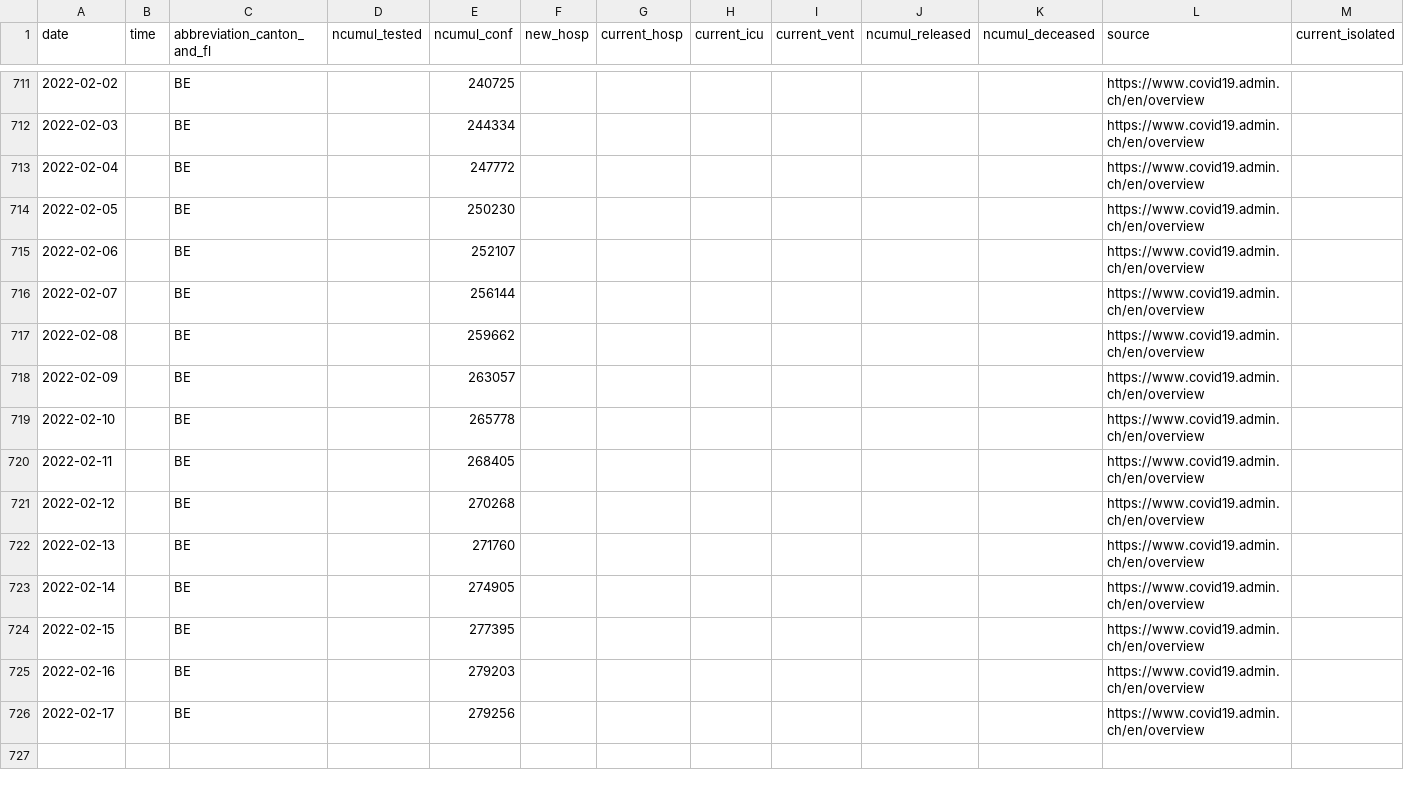
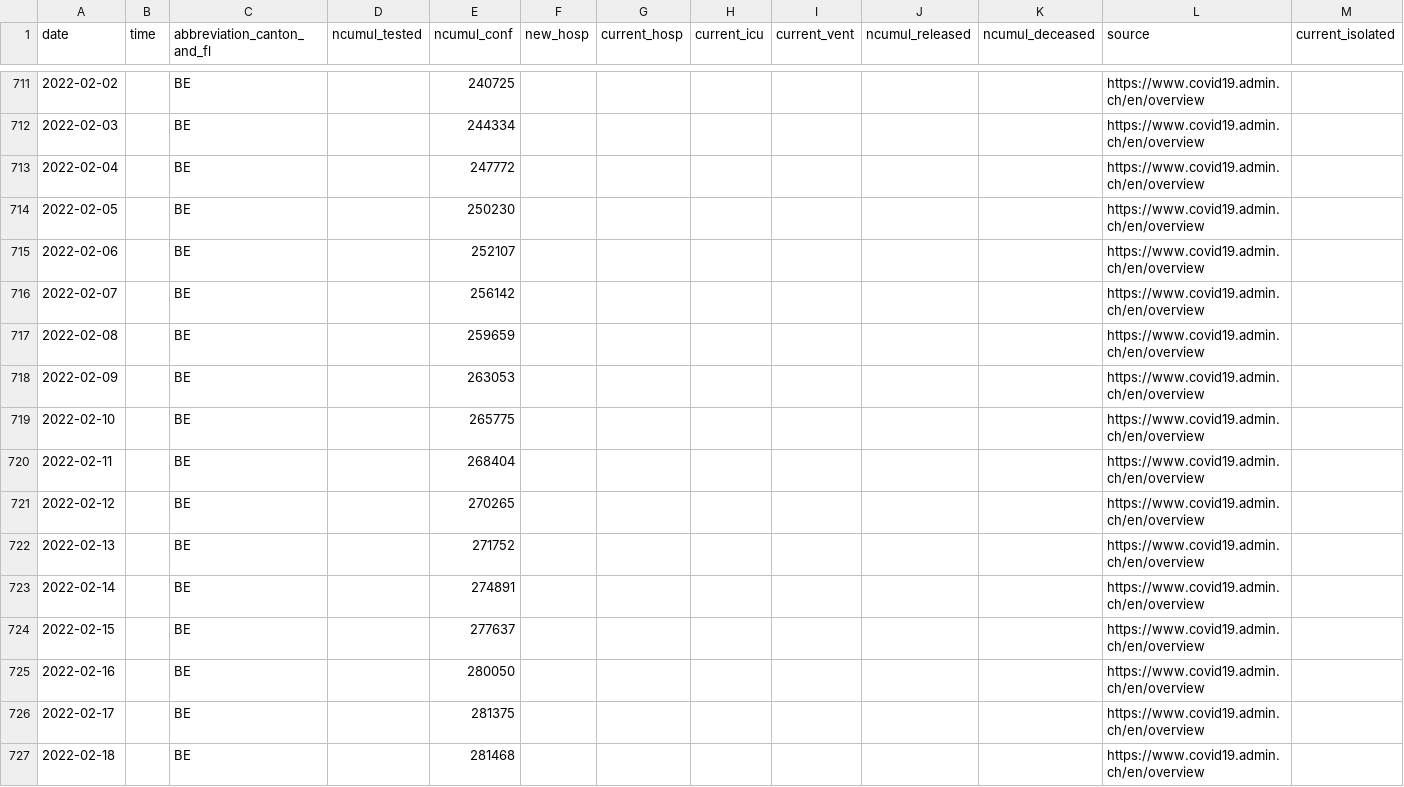
Before and after one commit to doerfli/foph-covid19-data, a CSV file: cases/cases_BE.csv, drawn as a sheet; only a part is shown, gaps mark what is left out; rows hold the shown columns only; the diff names each change by its address in the sheet, - before the commit and + after, or states it on an @@ line.

```diff
--- a/cases/cases_BE.csv
+++ b/cases/cases_BE.csv
-E716 (ncumul_conf): 256144
+E716 (ncumul_conf): 256142
-E717 (ncumul_conf): 259662
+E717 (ncumul_conf): 259659
-E718 (ncumul_conf): 263057
+E718 (ncumul_conf): 263053
-E719 (ncumul_conf): 265778
+E719 (ncumul_conf): 265775
-E720 (ncumul_conf): 268405
+E720 (ncumul_conf): 268404
-E721 (ncumul_conf): 270268
+E721 (ncumul_conf): 270265
-E722 (ncumul_conf): 271760
+E722 (ncumul_conf): 271752
-E723 (ncumul_conf): 274905
+E723 (ncumul_conf): 274891
-E724 (ncumul_conf): 277395
+E724 (ncumul_conf): 277637
-E725 (ncumul_conf): 279203
+E725 (ncumul_conf): 280050
-E726 (ncumul_conf): 279256
+E726 (ncumul_conf): 281375
+row 727: 2022-02-18 |  | BE |  | 281468 |  |  |  |  |  |  | https://www.covid19.admin.ch/en/overview
```
Also changed, not shown: cases/cases_AG.csv, cases/cases_CH.csv, 26 other files.
